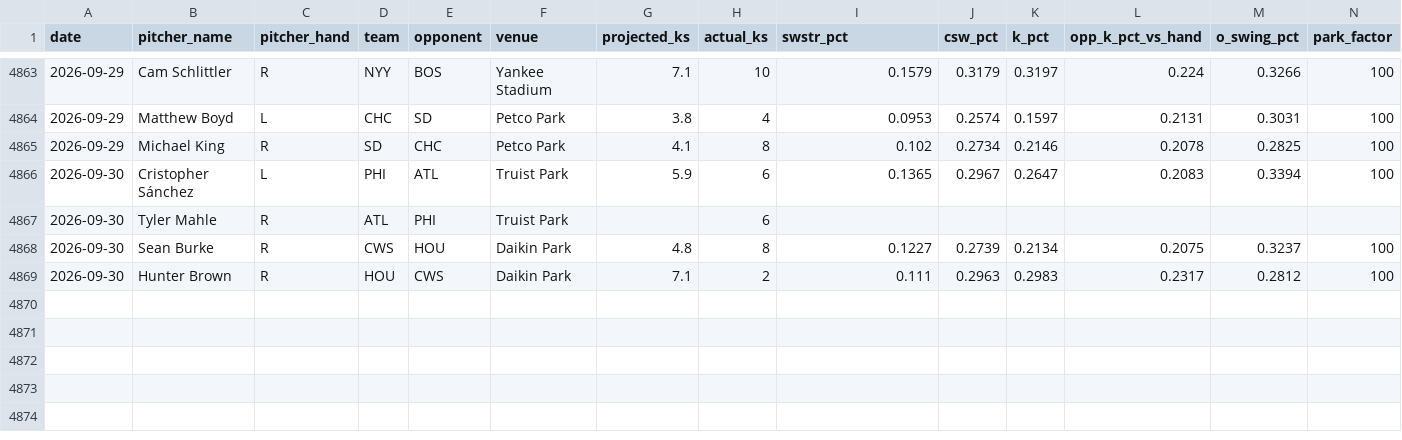
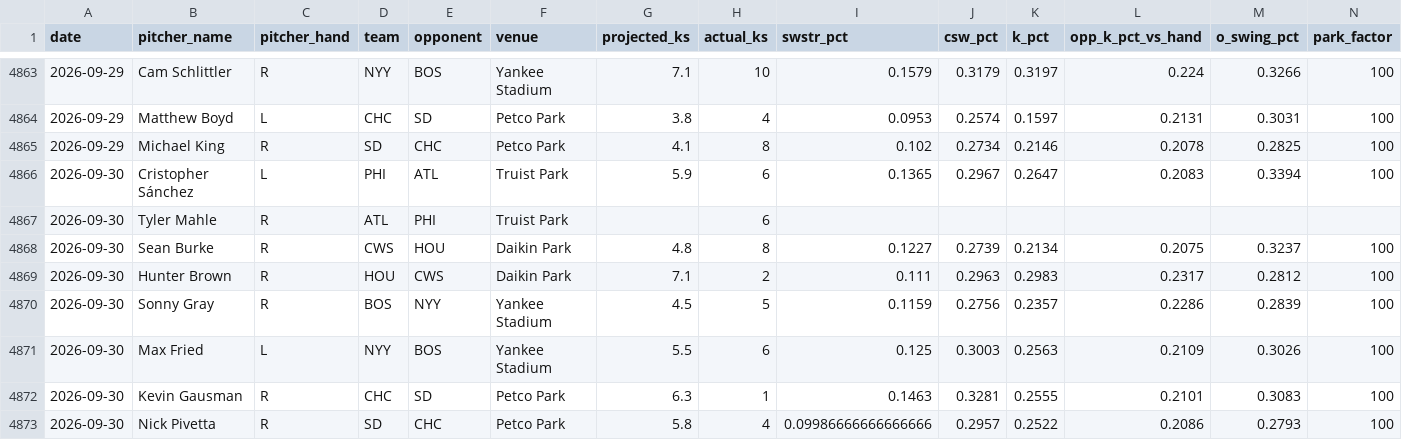
Before and after one commit to kev-zav/MLBSharp, a CSV file: results.csv, drawn as a sheet; only a part is shown, gaps mark what is left out; rows hold the shown columns only; the diff names each change by its address in the sheet, - before the commit and + after, or states it on an @@ line.

Commit message:
Auto results log 2026-10-01

```diff
--- a/results.csv
+++ b/results.csv
+row 4870: 2026-09-30 | Sonny Gray | R | BOS | NYY | Yankee Stadium | 4.5 | 5 | 0.1159 | 0.2756 | 0.2357 | 0.2286 | 0.2839 | 100
+row 4871: 2026-09-30 | Max Fried | L | NYY | BOS | Yankee Stadium | 5.5 | 6 | 0.125 | 0.3003 | 0.2563 | 0.2109 | 0.3026 | 100
+row 4872: 2026-09-30 | Kevin Gausman | R | CHC | SD | Petco Park | 6.3 | 1 | 0.1463 | 0.3281 | 0.2555 | 0.2101 | 0.3083 | 100
+row 4873: 2026-09-30 | Nick Pivetta | R | SD | CHC | Petco Park | 5.8 | 4 | 0.09986666666666666 | 0.2957 | 0.2522 | 0.2086 | 0.2793 | 100
```
Also changed, not shown: 1 other file.
